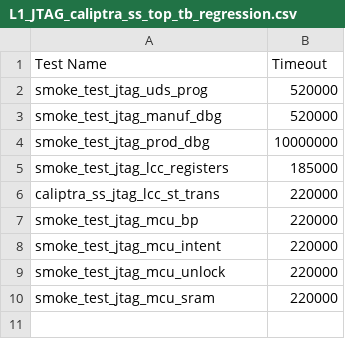
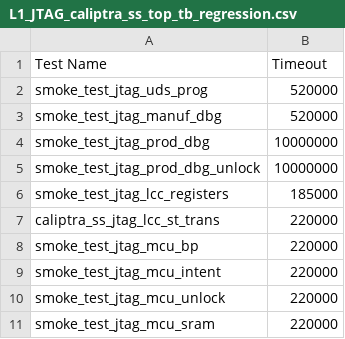
Before and after one commit to dharamvir-nxp/caliptra-ss, a CSV file: src/integration/stimulus/L1_JTAG_caliptra_ss_top_tb_regression.csv, drawn as a sheet; the diff names each change by its address in the sheet, - before the commit and + after, or states it on an @@ line.

Commit message:
[RTL][VAL] Fix for security state debug not unlocking after manuf/prod dbg unlock flow (#951)
* updates manuf_dbg jtag test to check for caliptra debug port to actually be unlocked
new prod dbg unlock test ported from prod dbg test except it unlocks to level 1 and checks that debug port is unlocked

* updates caliptra-rtl to latest with bugfix for security state unlock issue 1130

* adding rom binary to exclusion list

* new caliptra-rtl version required file list update

* MICROSOFT AUTOMATED PIPELINE: Stamp 'user/dev/michnorris/sec_state_val' with updated timestamp and hash after successful run

* [RTL+VAL] UDS/FE Programming limitation in debug mode (#952)

* blocking UDS/FE prog in debug mode

* testing UDS/FE prog in debug mode

* removed the code blocks from old test

* added missing ;

* MICROSOFT AUTOMATED PIPELINE: Stamp 'user/ekarabulut/main/UDS_FE_prog_in_debug' with updated timestamp and hash after successful run

* changed the el-if cond for consistency

* MICROSOFT AUTOMATED PIPELINE: Stamp 'user/ekarabulut/main/UDS_FE_prog_in_debug' with updated timestamp and hash after successful run

* [RTL+DOC] Expose life-cycle state valid and volatile-unlock signals at caliptra_ss_top (#967)

* added valid signal for FC_state

* vol_unlock_suc spec update

* MICROSOFT AUTOMATED PIPELINE: Stamp 'user/ekarabulut/main/secur_st_signal' with updated timestamp and hash after successful run

* add steps to tcl file after debug is unlocked to utilize sysbus access

* MICROSOFT AUTOMATED PIPELINE: Stamp 'user/dev/michnorris/sec_state_val' with updated timestamp and hash after successful run

* update jtag test fail condition to actually fail

* MICROSOFT AUTOMATED PIPELINE: Stamp 'user/dev/michnorris/sec_state_val' with updated timestamp and hash after successful run

* MICROSOFT AUTOMATED PIPELINE: Stamp 'user/dev/michnorris/sec_state_val' with updated timestamp and hash after successful run

* MICROSOFT AUTOMATED PIPELINE: Stamp 'user/dev/michnorris/sec_state_val' with updated timestamp and hash after successful run

---------

Co-authored-by: EMRE KARABULUT <63821295+ekarabu@users.noreply.github.com>

```diff
--- a/src/integration/stimulus/L1_JTAG_caliptra_ss_top_tb_regression.csv
+++ b/src/integration/stimulus/L1_JTAG_caliptra_ss_top_tb_regression.csv
+row 5: smoke_test_jtag_prod_dbg_unlock | 10000000
```
Also changed, not shown: 19 other files.
